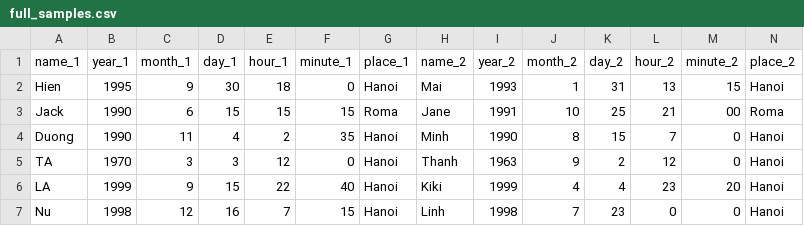
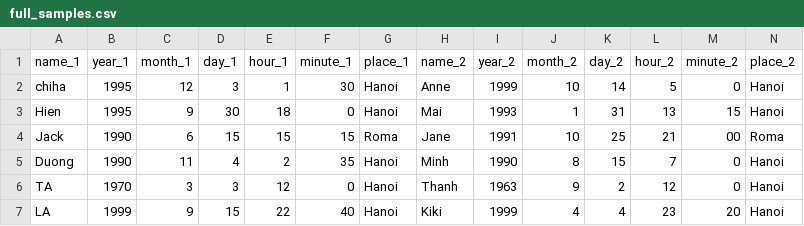
Before and after one commit to ntduong411/astrology, a CSV file: database/full_samples.csv, drawn as a sheet; only a part is shown; the shorter side is filled out with more unchanged rows; the diff names each change by its address in the sheet, - before the commit and + after, or states it on an @@ line.

```diff
--- a/database/full_samples.csv
+++ b/database/full_samples.csv
+row 2: chiha | 1995 | 12 | 3 | 1 | 30 | Hanoi | Anne | 1999 | 10 | 14 | 5 | 0 | Hanoi
```
Also changed, not shown: database/aspect_scores.csv, database/house_score.csv, 7 other files.
